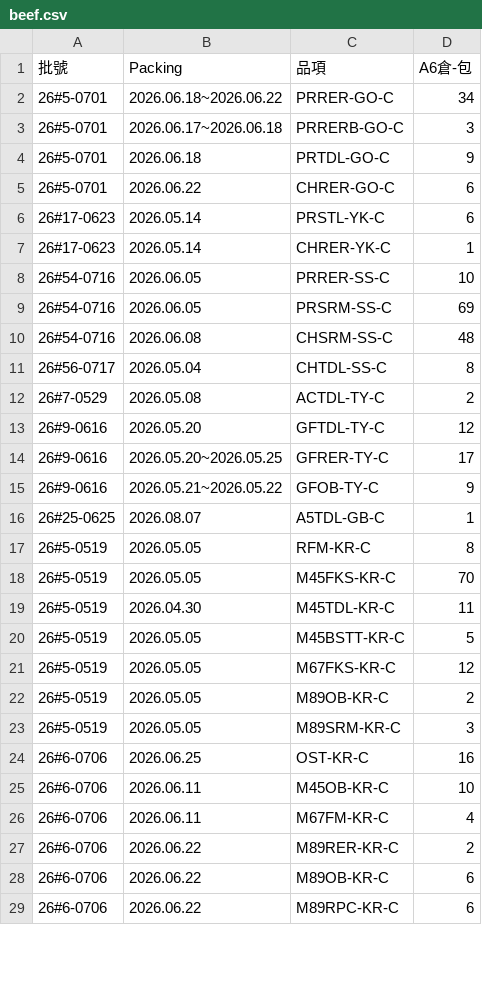
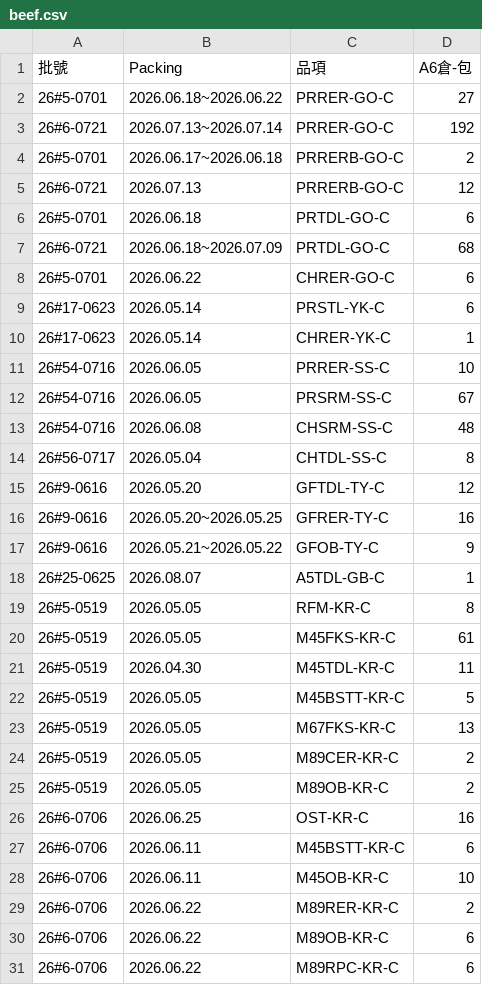
Before and after one commit to mingfonglpg-bit/-, a CSV file: beef.csv, drawn as a sheet; only a part is shown; the diff covers the shown part only.

```diff
--- a/beef.csv
+++ b/beef.csv
@@ -1,5 +1,8 @@
 批號,Packing,品項,A6倉-包
-26#5-0701,2026.06.18~2026.06.22,PRRER-GO-C,34
-26#5-0701,2026.06.17~2026.06.18,PRRERB-GO-C,3
-26#5-0701,2026.06.18,PRTDL-GO-C,9
+26#5-0701,2026.06.18~2026.06.22,PRRER-GO-C,27
+26#6-0721,2026.07.13~2026.07.14,PRRER-GO-C,192
+26#5-0701,2026.06.17~2026.06.18,PRRERB-GO-C,2
+26#6-0721,2026.07.13,PRRERB-GO-C,12
+26#5-0701,2026.06.18,PRTDL-GO-C,6
+26#6-0721,2026.06.18~2026.07.09,PRTDL-GO-C,68
 26#5-0701,2026.06.22,CHRER-GO-C,6
@@ -8,8 +11,7 @@
 26#54-0716,2026.06.05,PRRER-SS-C,10
-26#54-0716,2026.06.05,PRSRM-SS-C,69
+26#54-0716,2026.06.05,PRSRM-SS-C,67
 26#54-0716,2026.06.08,CHSRM-SS-C,48
 26#56-0717,2026.05.04,CHTDL-SS-C,8
-26#7-0529,2026.05.08,ACTDL-TY-C,2
 26#9-0616,2026.05.20,GFTDL-TY-C,12
-26#9-0616,2026.05.20~2026.05.25,GFRER-TY-C,17
+26#9-0616,2026.05.20~2026.05.25,GFRER-TY-C,16
 26#9-0616,2026.05.21~2026.05.22,GFOB-TY-C,9
@@ -17,11 +19,11 @@
 26#5-0519,2026.05.05,RFM-KR-C,8
-26#5-0519,2026.05.05,M45FKS-KR-C,70
+26#5-0519,2026.05.05,M45FKS-KR-C,61
 26#5-0519,2026.04.30,M45TDL-KR-C,11
 26#5-0519,2026.05.05,M45BSTT-KR-C,5
-26#5-0519,2026.05.05,M67FKS-KR-C,12
+26#5-0519,2026.05.05,M67FKS-KR-C,13
+26#5-0519,2026.05.05,M89CER-KR-C,2
 26#5-0519,2026.05.05,M89OB-KR-C,2
-26#5-0519,2026.05.05,M89SRM-KR-C,3
 26#6-0706,2026.06.25,OST-KR-C,16
+26#6-0706,2026.06.11,M45BSTT-KR-C,6
 26#6-0706,2026.06.11,M45OB-KR-C,10
-26#6-0706,2026.06.11,M67FM-KR-C,4
 26#6-0706,2026.06.22,M89RER-KR-C,2
```
Also changed, not shown: 1 removed row and 1 edited cell elsewhere in this file, chilled.csv, frozen.csv.
